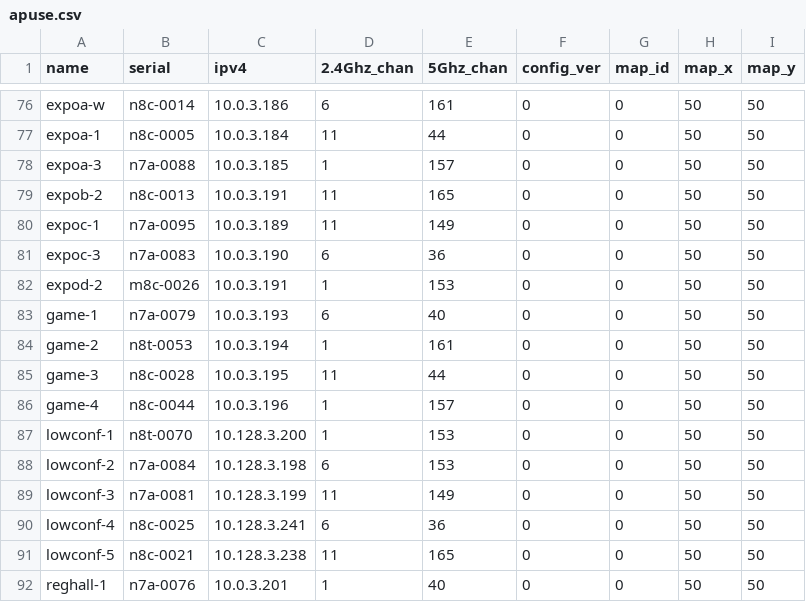
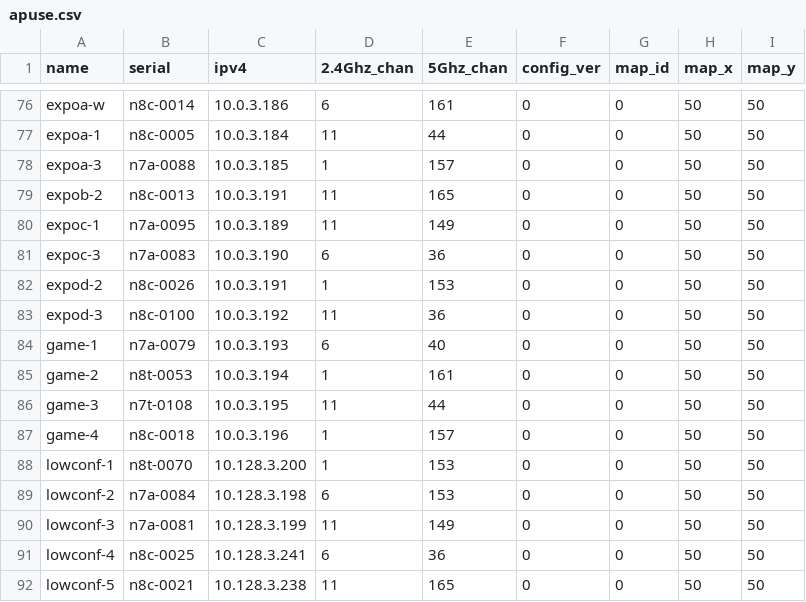
Before and after one commit to socallinuxexpo/scale-network, a CSV file: facts/aps/apuse.csv, drawn as a sheet; only a part is shown, gaps mark what is left out; the shorter side is filled out with more unchanged rows.

Commit message:
[READY] more aps for game/expo

```diff
--- a/facts/aps/apuse.csv
+++ b/facts/aps/apuse.csv
@@ -81,7 +81,8 @@ expoc-1,n7a-0095,10.0.3.189,11,149,0,0,50,50
 expoc-3,n7a-0083,10.0.3.190,6,36,0,0,50,50
-expod-2,m8c-0026,10.0.3.191,1,153,0,0,50,50
+expod-2,n8c-0026,10.0.3.191,1,153,0,0,50,50
+expod-3,n8c-0100,10.0.3.192,11,36,0,0,50,50
 game-1,n7a-0079,10.0.3.193,6,40,0,0,50,50
 game-2,n8t-0053,10.0.3.194,1,161,0,0,50,50
-game-3,n8c-0028,10.0.3.195,11,44,0,0,50,50
-game-4,n8c-0044,10.0.3.196,1,157,0,0,50,50
+game-3,n7t-0108,10.0.3.195,11,44,0,0,50,50
+game-4,n8c-0018,10.0.3.196,1,157,0,0,50,50
 lowconf-1,n8t-0070,10.128.3.200,1,153,0,0,50,50
```
